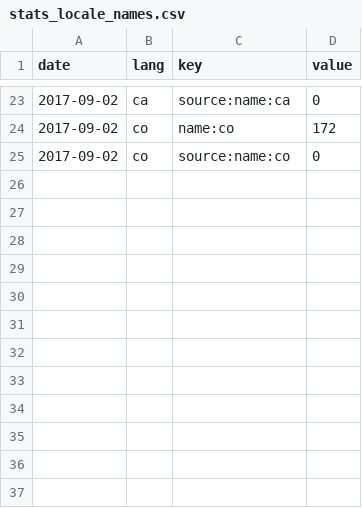
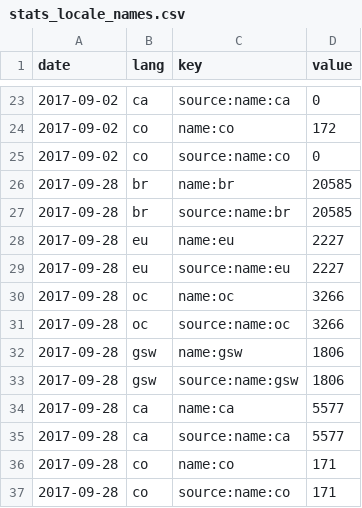
Before and after one commit to osm-bzh/data, a CSV file: stats/stats_locale_names.csv, drawn as a sheet; only a part is shown, gaps mark what is left out.

Commit message:
maj mensuelle automatique

```diff
--- a/stats/stats_locale_names.csv
+++ b/stats/stats_locale_names.csv
@@ -25 +25,13 @@ date,lang,key,value
 2017-09-02,co,source:name:co,0
+2017-09-28,br,name:br,20585
+2017-09-28,br,source:name:br,20585
+2017-09-28,eu,name:eu,2227
+2017-09-28,eu,source:name:eu,2227
+2017-09-28,oc,name:oc,3266
+2017-09-28,oc,source:name:oc,3266
+2017-09-28,gsw,name:gsw,1806
+2017-09-28,gsw,source:name:gsw,1806
+2017-09-28,ca,name:ca,5577
+2017-09-28,ca,source:name:ca,5577
+2017-09-28,co,name:co,171
+2017-09-28,co,source:name:co,171
```
